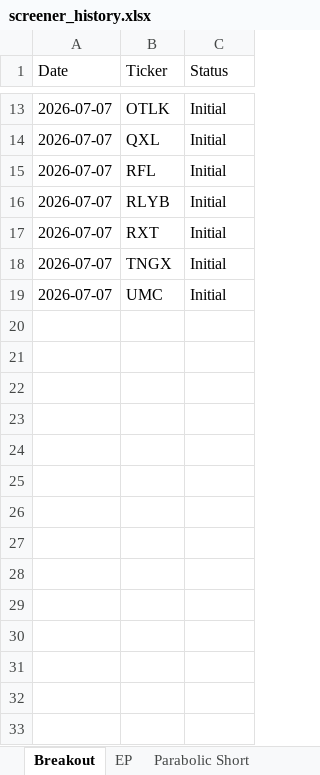
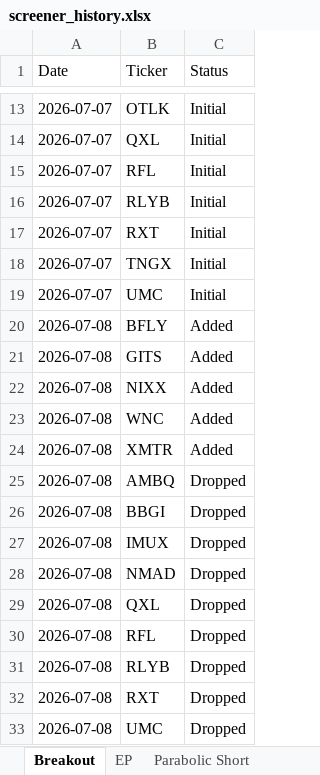
Before and after one commit to petarpanchev-lgtm/bug-free-umbrella, an Excel workbook: screener_history.xlsx, sheet Breakout, drawn as a sheet; only a part is shown, gaps mark what is left out; values as stored, in another font and other column widths than the file's, no borders; the diff names each change by its address in the sheet, - before the commit and + after, or states it on an @@ line.

```diff
--- a/screener_history.xlsx (sheet Breakout)
+++ b/screener_history.xlsx (sheet Breakout)
+row 20: 2026-07-08 | BFLY | Added
+row 21: 2026-07-08 | GITS | Added
+row 22: 2026-07-08 | NIXX | Added
+row 23: 2026-07-08 | WNC | Added
+row 24: 2026-07-08 | XMTR | Added
+row 25: 2026-07-08 | AMBQ | Dropped
+row 26: 2026-07-08 | BBGI | Dropped
+row 27: 2026-07-08 | IMUX | Dropped
+row 28: 2026-07-08 | NMAD | Dropped
+row 29: 2026-07-08 | QXL | Dropped
+row 30: 2026-07-08 | RFL | Dropped
+row 31: 2026-07-08 | RLYB | Dropped
+row 32: 2026-07-08 | RXT | Dropped
+row 33: 2026-07-08 | UMC | Dropped
```
Also changed, not shown: sheet EP, sheet Parabolic Short.
